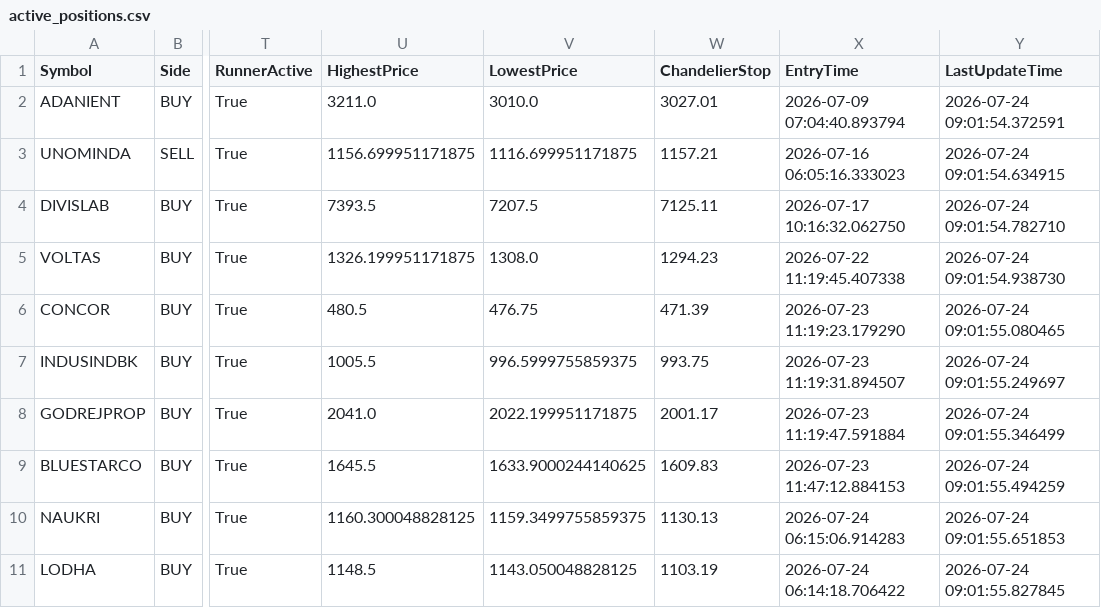
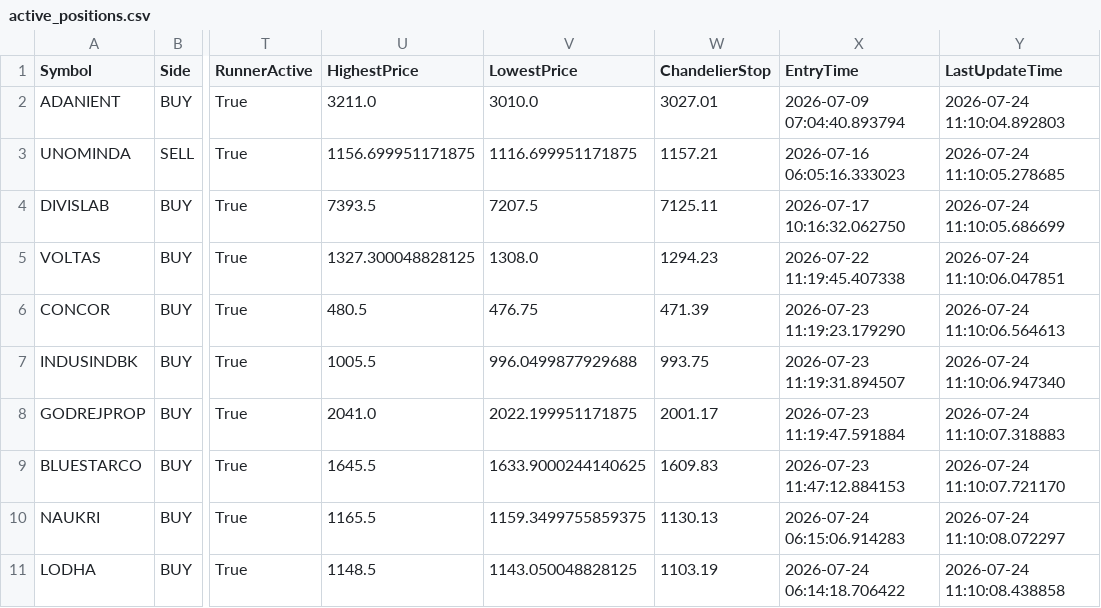
Before and after one commit to bakshad/Hybrid-FVG-Sniper, a CSV file: active_positions.csv, drawn as a sheet; only a part is shown, gaps mark what is left out; the diff names each change by its address in the sheet, - before the commit and + after, or states it on an @@ line.

```diff
--- a/active_positions.csv
+++ b/active_positions.csv
-Y2 (LastUpdateTime): 2026-07-24 09:01:54.372591
+Y2 (LastUpdateTime): 2026-07-24 11:10:04.892803
-Y3 (LastUpdateTime): 2026-07-24 09:01:54.634915
+Y3 (LastUpdateTime): 2026-07-24 11:10:05.278685
-Y4 (LastUpdateTime): 2026-07-24 09:01:54.782710
+Y4 (LastUpdateTime): 2026-07-24 11:10:05.686699
-U5 (HighestPrice): 1326.199951171875
+U5 (HighestPrice): 1327.300048828125
-Y5 (LastUpdateTime): 2026-07-24 09:01:54.938730
+Y5 (LastUpdateTime): 2026-07-24 11:10:06.047851
-Y6 (LastUpdateTime): 2026-07-24 09:01:55.080465
+Y6 (LastUpdateTime): 2026-07-24 11:10:06.564613
-V7 (LowestPrice): 996.5999755859375
+V7 (LowestPrice): 996.0499877929688
-Y7 (LastUpdateTime): 2026-07-24 09:01:55.249697
+Y7 (LastUpdateTime): 2026-07-24 11:10:06.947340
-Y8 (LastUpdateTime): 2026-07-24 09:01:55.346499
+Y8 (LastUpdateTime): 2026-07-24 11:10:07.318883
-Y9 (LastUpdateTime): 2026-07-24 09:01:55.494259
+Y9 (LastUpdateTime): 2026-07-24 11:10:07.721170
-U10 (HighestPrice): 1160.300048828125
+U10 (HighestPrice): 1165.5
-Y10 (LastUpdateTime): 2026-07-24 09:01:55.651853
+Y10 (LastUpdateTime): 2026-07-24 11:10:08.072297
-Y11 (LastUpdateTime): 2026-07-24 09:01:55.827845
+Y11 (LastUpdateTime): 2026-07-24 11:10:08.438858
```
